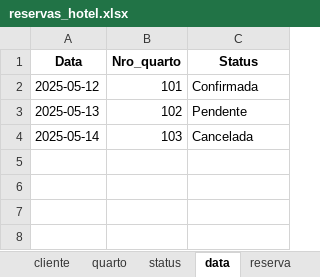
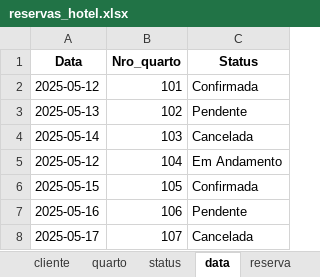
Before and after one commit to Jadson-Porto/Pousada, an Excel workbook: reservas_hotel.xlsx, sheet data, drawn as a sheet; values as stored, in another font and other column widths than the file's, no borders; the diff names each change by its address in the sheet, - before the commit and + after, or states it on an @@ line.

```diff
--- a/reservas_hotel.xlsx (sheet data)
+++ b/reservas_hotel.xlsx (sheet data)
+row 5: 2025-05-12 | 104 | Em Andamento
+row 6: 2025-05-15 | 105 | Confirmada
+row 7: 2025-05-16 | 106 | Pendente
+row 8: 2025-05-17 | 107 | Cancelada
```
Also changed, not shown: sheet reserva, sheet cliente, sheet quarto, sheet status, 9 other files.
